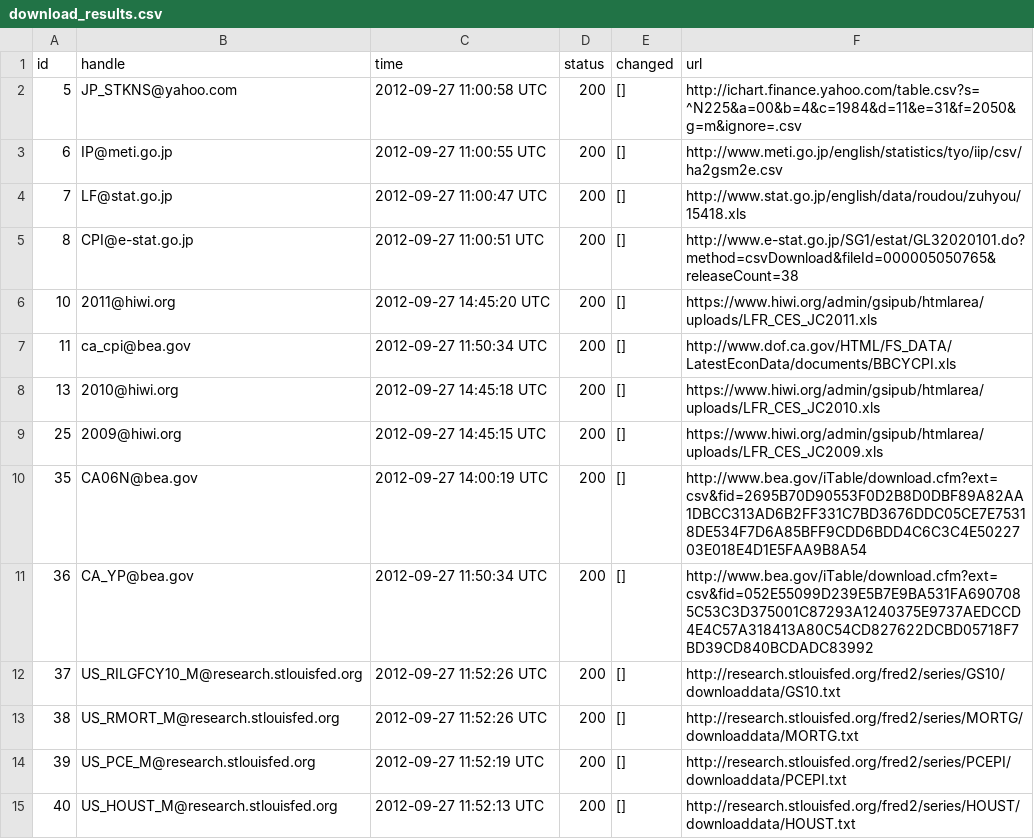
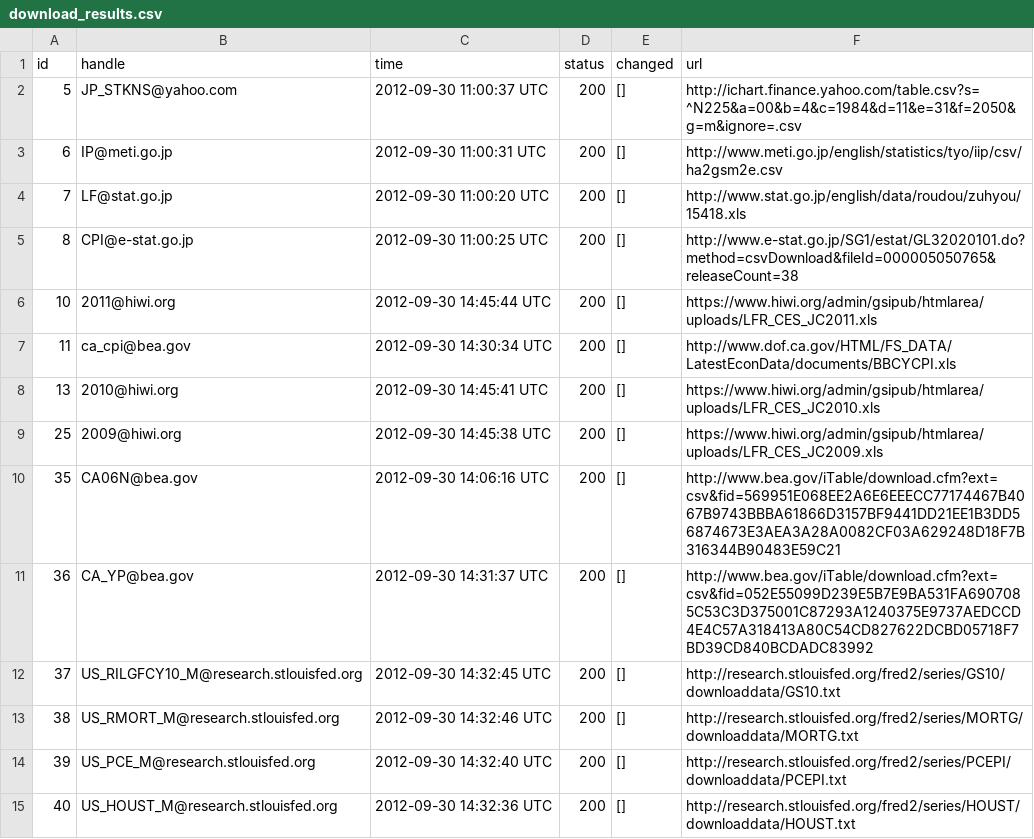
Before and after one commit to bentut/udaman, a CSV file: public/download_results.csv, drawn as a sheet; only a part is shown; the diff covers the shown part only.

```diff
--- a/public/download_results.csv
+++ b/public/download_results.csv
@@ -1,15 +1,15 @@
 id,handle,time,status,changed,url
-5,JP_STKNS@yahoo.com,2012-09-27 11:00:58 UTC,200,[],http://ichart.finance.yahoo.com/table.csv?s=^N225&a=00&b=4&c=1984&d=11&e=31&f=2050&g=m&ignore=.csv
-6,IP@meti.go.jp,2012-09-27 11:00:55 UTC,200,[],http://www.meti.go.jp/english/statistics/tyo/iip/csv/ha2gsm2e.csv
-7,LF@stat.go.jp,2012-09-27 11:00:47 UTC,200,[],http://www.stat.go.jp/english/data/roudou/zuhyou/15418.xls
-8,CPI@e-stat.go.jp,2012-09-27 11:00:51 UTC,200,[],http://www.e-stat.go.jp/SG1/estat/GL32020101.do?method=csvDownload&fileId=000005050765&releaseCount=38
-10,2011@hiwi.org,2012-09-27 14:45:20 UTC,200,[],https://www.hiwi.org/admin/gsipub/htmlarea/uploads/LFR_CES_JC2011.xls
-11,ca_cpi@bea.gov,2012-09-27 11:50:34 UTC,200,[],http://www.dof.ca.gov/HTML/FS_DATA/LatestEconData/documents/BBCYCPI.xls
-13,2010@hiwi.org,2012-09-27 14:45:18 UTC,200,[],https://www.hiwi.org/admin/gsipub/htmlarea/uploads/LFR_CES_JC2010.xls
-25,2009@hiwi.org,2012-09-27 14:45:15 UTC,200,[],https://www.hiwi.org/admin/gsipub/htmlarea/uploads/LFR_CES_JC2009.xls
-35,CA06N@bea.gov,2012-09-27 14:00:19 UTC,200,[],http://www.bea.gov/iTable/download.cfm?ext=csv&fid=2695B70D90553F0D2B8D0DBF89A82AA1DBCC313AD6B2FF331C7BD3676DDC05CE7E75318DE534F7D6A85BFF9CDD6BDD4C6C3C4E5022703E018E4D1E5FAA9B8A54
-36,CA_YP@bea.gov,2012-09-27 11:50:34 UTC,200,[],http://www.bea.gov/iTable/download.cfm?ext=csv&fid=052E55099D239E5B7E9BA531FA6907085C53C3D375001C87293A1240375E9737AEDCCD4E4C57A318413A80C54CD827622DCBD05718F7BD39CD840BCDADC83992
-37,US_RILGFCY10_M@research.stlouisfed.org,2012-09-27 11:52:26 UTC,200,[],http://research.stlouisfed.org/fred2/series/GS10/downloaddata/GS10.txt
-38,US_RMORT_M@research.stlouisfed.org,2012-09-27 11:52:26 UTC,200,[],http://research.stlouisfed.org/fred2/series/MORTG/downloaddata/MORTG.txt
-39,US_PCE_M@research.stlouisfed.org,2012-09-27 11:52:19 UTC,200,[],http://research.stlouisfed.org/fred2/series/PCEPI/downloaddata/PCEPI.txt
-40,US_HOUST_M@research.stlouisfed.org,2012-09-27 11:52:13 UTC,200,[],http://research.stlouisfed.org/fred2/series/HOUST/downloaddata/HOUST.txt
+5,JP_STKNS@yahoo.com,2012-09-30 11:00:37 UTC,200,[],http://ichart.finance.yahoo.com/table.csv?s=^N225&a=00&b=4&c=1984&d=11&e=31&f=2050&g=m&ignore=.csv
+6,IP@meti.go.jp,2012-09-30 11:00:31 UTC,200,[],http://www.meti.go.jp/english/statistics/tyo/iip/csv/ha2gsm2e.csv
+7,LF@stat.go.jp,2012-09-30 11:00:20 UTC,200,[],http://www.stat.go.jp/english/data/roudou/zuhyou/15418.xls
+8,CPI@e-stat.go.jp,2012-09-30 11:00:25 UTC,200,[],http://www.e-stat.go.jp/SG1/estat/GL32020101.do?method=csvDownload&fileId=000005050765&releaseCount=38
+10,2011@hiwi.org,2012-09-30 14:45:44 UTC,200,[],https://www.hiwi.org/admin/gsipub/htmlarea/uploads/LFR_CES_JC2011.xls
+11,ca_cpi@bea.gov,2012-09-30 14:30:34 UTC,200,[],http://www.dof.ca.gov/HTML/FS_DATA/LatestEconData/documents/BBCYCPI.xls
+13,2010@hiwi.org,2012-09-30 14:45:41 UTC,200,[],https://www.hiwi.org/admin/gsipub/htmlarea/uploads/LFR_CES_JC2010.xls
+25,2009@hiwi.org,2012-09-30 14:45:38 UTC,200,[],https://www.hiwi.org/admin/gsipub/htmlarea/uploads/LFR_CES_JC2009.xls
+35,CA06N@bea.gov,2012-09-30 14:06:16 UTC,200,[],http://www.bea.gov/iTable/download.cfm?ext=csv&fid=569951E068EE2A6E6EEECC77174467B4067B9743BBBA61866D3157BF9441DD21EE1B3DD56874673E3AEA3A28A0082CF03A629248D18F7B316344B90483E59C21
+36,CA_YP@bea.gov,2012-09-30 14:31:37 UTC,200,[],http://www.bea.gov/iTable/download.cfm?ext=csv&fid=052E55099D239E5B7E9BA531FA6907085C53C3D375001C87293A1240375E9737AEDCCD4E4C57A318413A80C54CD827622DCBD05718F7BD39CD840BCDADC83992
+37,US_RILGFCY10_M@research.stlouisfed.org,2012-09-30 14:32:45 UTC,200,[],http://research.stlouisfed.org/fred2/series/GS10/downloaddata/GS10.txt
+38,US_RMORT_M@research.stlouisfed.org,2012-09-30 14:32:46 UTC,200,[],http://research.stlouisfed.org/fred2/series/MORTG/downloaddata/MORTG.txt
+39,US_PCE_M@research.stlouisfed.org,2012-09-30 14:32:40 UTC,200,[],http://research.stlouisfed.org/fred2/series/PCEPI/downloaddata/PCEPI.txt
+40,US_HOUST_M@research.stlouisfed.org,2012-09-30 14:32:36 UTC,200,[],http://research.stlouisfed.org/fred2/series/HOUST/downloaddata/HOUST.txt
```
Also changed, not shown: 1 removed row and 124 edited cells elsewhere in this file, public/investigate_visual.csv, public/packager_output.csv, 19 other files.
